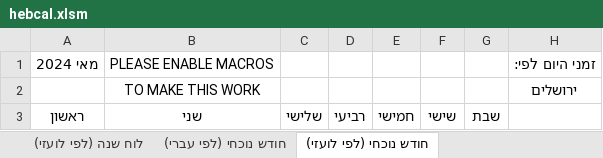
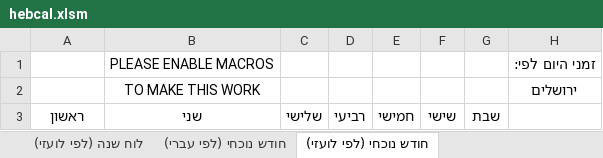
Before and after one commit to diaphone1/vbzmanim, an Excel workbook: vba_sample/hebcal.xlsm, sheet חודש נוכחי (לפי לועזי), drawn as a sheet; values as stored, in another font and other column widths than the file's, no borders; charts and pictures not drawn; the diff names each change by its address in the sheet, - before the commit and + after, or states it on an @@ line.

Commit message:
calendar - move duplicate code to common module & some fixes

```diff
--- a/vba_sample/hebcal.xlsm (sheet חודש נוכחי (לפי לועזי))
+++ b/vba_sample/hebcal.xlsm (sheet חודש נוכחי (לפי לועזי))
-A1: מאי 2024
+A1: (empty)
```
Also changed, not shown: sheet חודש נוכחי (לפי עברי), charts or pictures.
